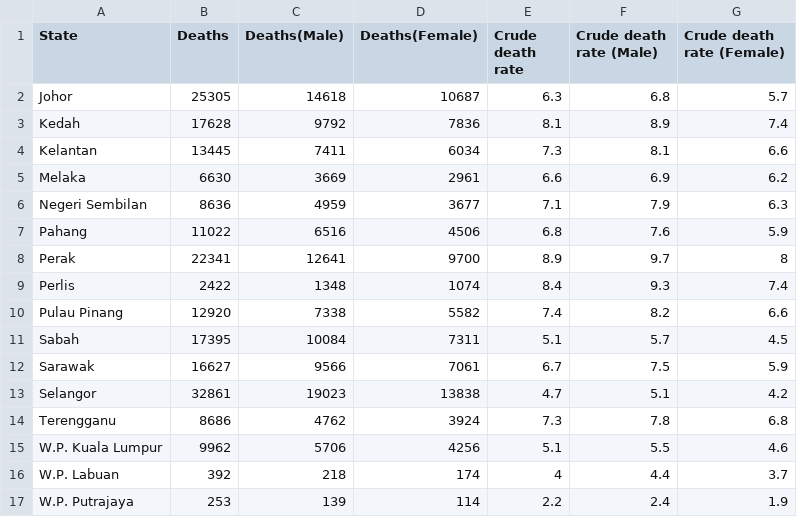
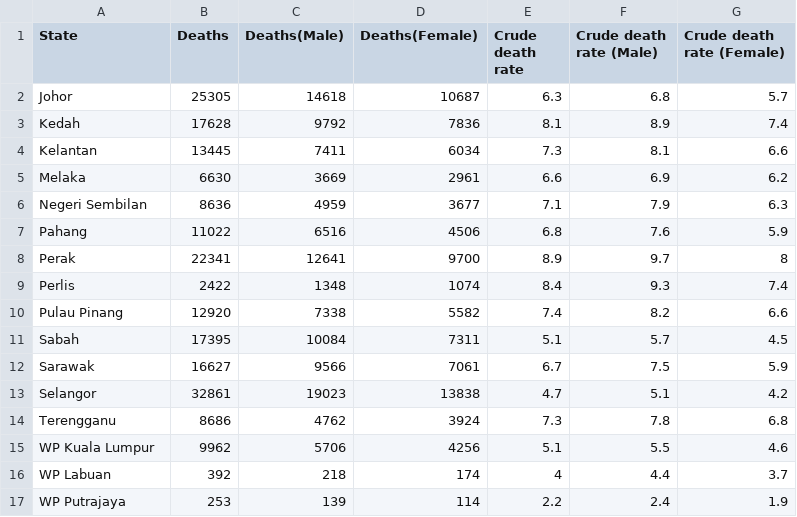
Before and after one commit to YuEunice/3179, a CSV file: FIT 3179 Homework Assessment Week 9/data/total death.csv, drawn as a sheet.

Commit message:
Update total death.csv

```diff
--- a/FIT 3179 Homework Assessment Week 9/data/total death.csv
+++ b/FIT 3179 Homework Assessment Week 9/data/total death.csv
@@ -14,4 +14,4 @@ Selangor,32861,19023,13838,4.7,5.1,4.2,
 Terengganu,8686,4762,3924,7.3,7.8,6.8,
-W.P. Kuala Lumpur,9962,5706,4256,5.1,5.5,4.6,
-W.P. Labuan,392,218,174,4,4.4,3.7,
-W.P. Putrajaya,253,139,114,2.2,2.4,1.9,
+WP Kuala Lumpur,9962,5706,4256,5.1,5.5,4.6,
+WP Labuan,392,218,174,4,4.4,3.7,
+WP Putrajaya,253,139,114,2.2,2.4,1.9,
```
